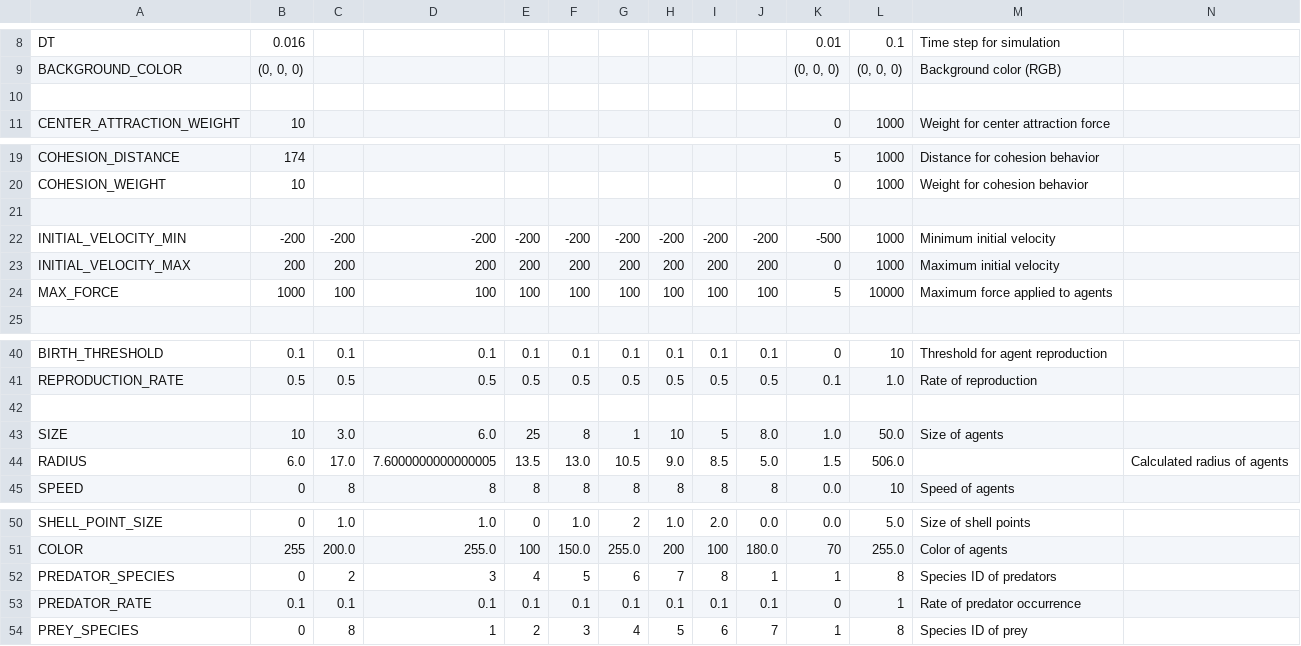
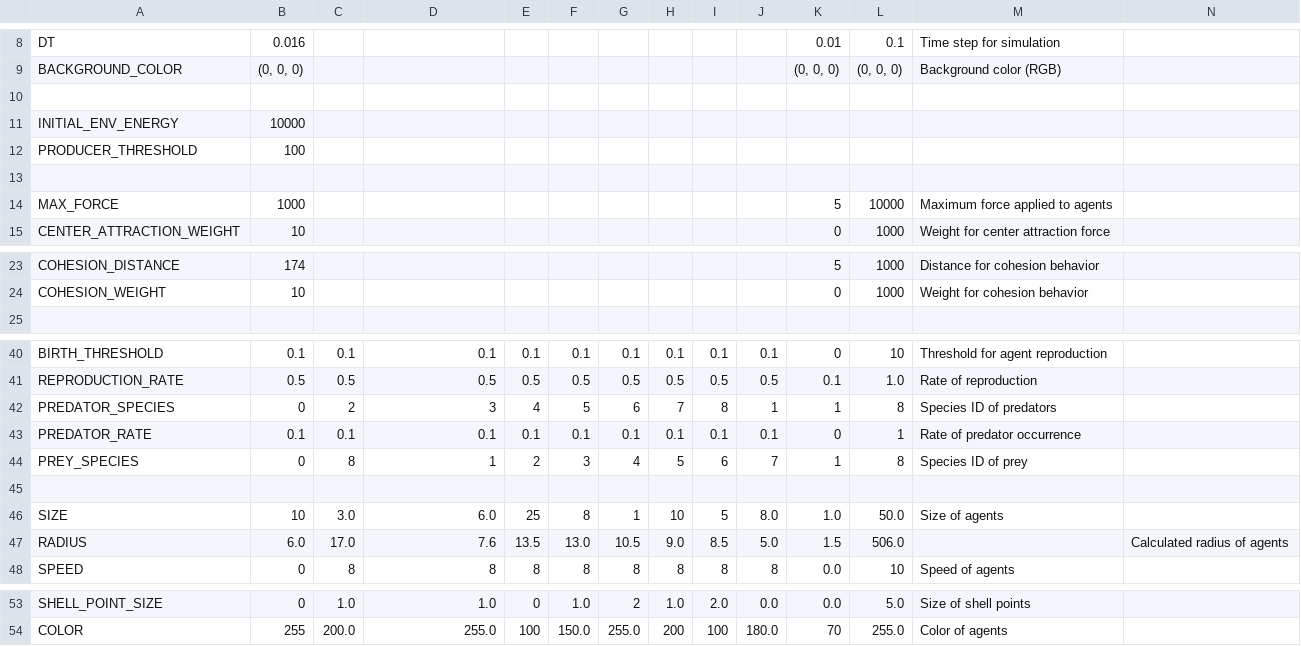
Before and after one commit to sw-sw-sw/yaorozu3b, a CSV file: config.csv, drawn as a sheet; only a part is shown, gaps mark what is left out.

Commit message:
VisualSystemにEcosystemから直接データーを送る

```diff
--- a/config.csv
+++ b/config.csv
@@ -10,2 +10,6 @@ BACKGROUND_COLOR,"(0, 0, 0)",,,,,,,,,"(0, 0, 0)","(0, 0, 0)",Background color (R
 ,,,,,,,,,,,,,
+INITIAL_ENV_ENERGY,10000,,,,,,,,,,,,
+PRODUCER_THRESHOLD,100,,,,,,,,,,,,
+,,,,,,,,,,,,,
+MAX_FORCE,1000,,,,,,,,,5,10000,Maximum force applied to agents,
 CENTER_ATTRACTION_WEIGHT,10,,,,,,,,,0,1000,Weight for center attraction force,
@@ -20,6 +24,2 @@ COHESION_DISTANCE,174,,,,,,,,,5,1000,Distance for cohesion behavior,
 COHESION_WEIGHT,10,,,,,,,,,0,1000,Weight for cohesion behavior,
-,,,,,,,,,,,,,
-INITIAL_VELOCITY_MIN,-200,-200,-200,-200,-200,-200,-200,-200,-200,-500,1000,Minimum initial velocity,
-INITIAL_VELOCITY_MAX,200,200,200,200,200,200,200,200,200,0,1000,Maximum initial velocity,
-MAX_FORCE,1000,100,100,100,100,100,100,100,100,5,10000,Maximum force applied to agents,
 ,,,,,,,,,,,,,
@@ -41,5 +41,8 @@ BIRTH_THRESHOLD,0.1,0.1,0.1,0.1,0.1,0.1,0.1,0.1,0.1,0,10,Threshold for agent rep
 REPRODUCTION_RATE,0.5,0.5,0.5,0.5,0.5,0.5,0.5,0.5,0.5,0.1,1.0,Rate of reproduction,
+PREDATOR_SPECIES,0,2,3,4,5,6,7,8,1,1,8,Species ID of predators,
+PREDATOR_RATE,0.1,0.1,0.1,0.1,0.1,0.1,0.1,0.1,0.1,0,1,Rate of predator occurrence,
+PREY_SPECIES,0,8,1,2,3,4,5,6,7,1,8,Species ID of prey,
 ,,,,,,,,,,,,,
 SIZE,10,3.0,6.0,25,8,1,10,5,8.0,1.0,50.0,Size of agents,
-RADIUS,6.0,17.0,7.6000000000000005,13.5,13.0,10.5,9.0,8.5,5.0,1.5,506.0,,Calculated radius of agents
+RADIUS,6.0,17.0,7.6,13.5,13.0,10.5,9.0,8.5,5.0,1.5,506.0,,Calculated radius of agents
 SPEED,0,8,8,8,8,8,8,8,8,0.0,10,Speed of agents,
@@ -51,4 +54 @@ SHELL_POINT_SIZE,0,1.0,1.0,0,1.0,2,1.0,2.0,0.0,0.0,5.0,Size of shell points,
 COLOR,255,200.0,255.0,100,150.0,255.0,200,100,180.0,70,255.0,Color of agents,
-PREDATOR_SPECIES,0,2,3,4,5,6,7,8,1,1,8,Species ID of predators,
-PREDATOR_RATE,0.1,0.1,0.1,0.1,0.1,0.1,0.1,0.1,0.1,0,1,Rate of predator occurrence,
-PREY_SPECIES,0,8,1,2,3,4,5,6,7,1,8,Species ID of prey,
```
